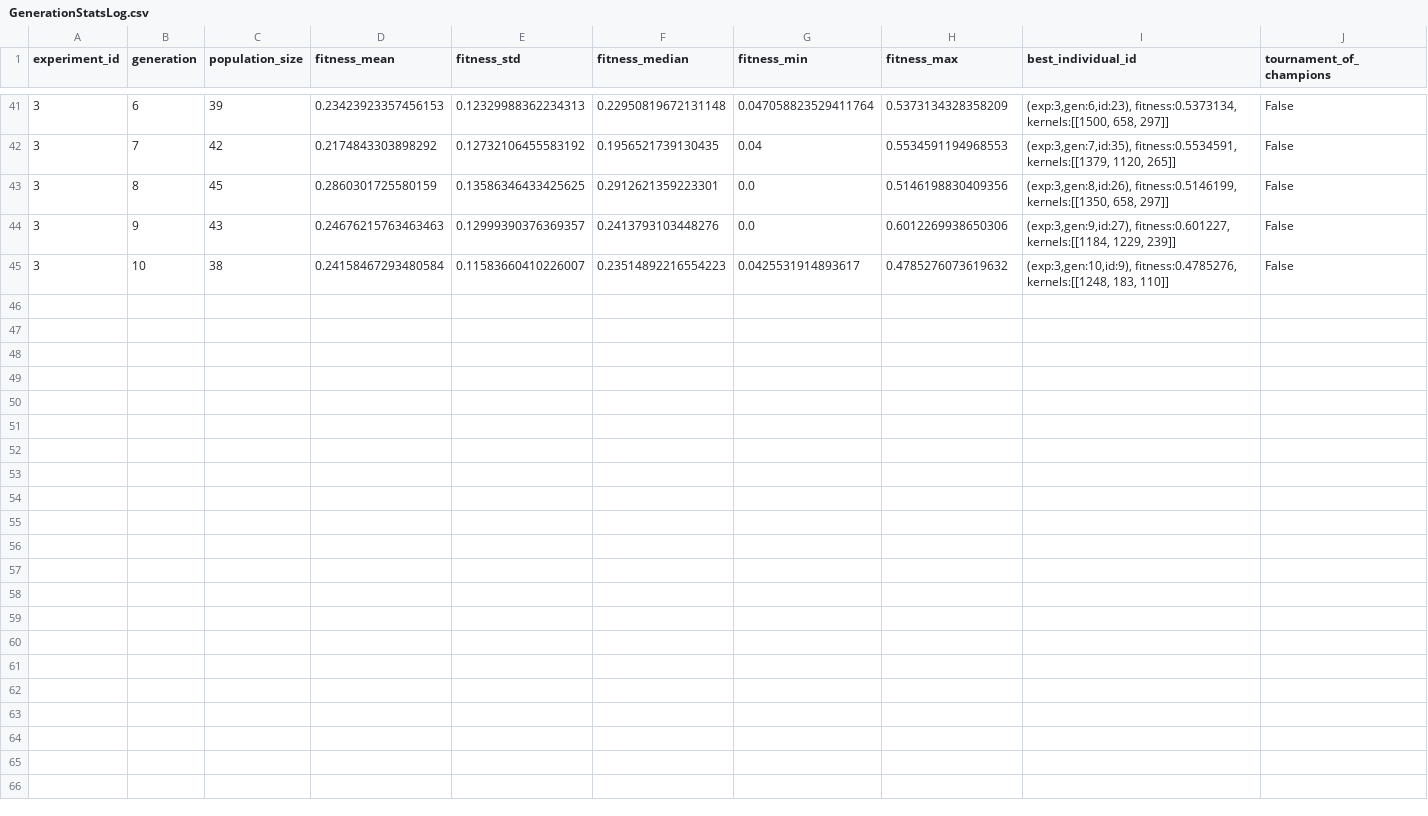
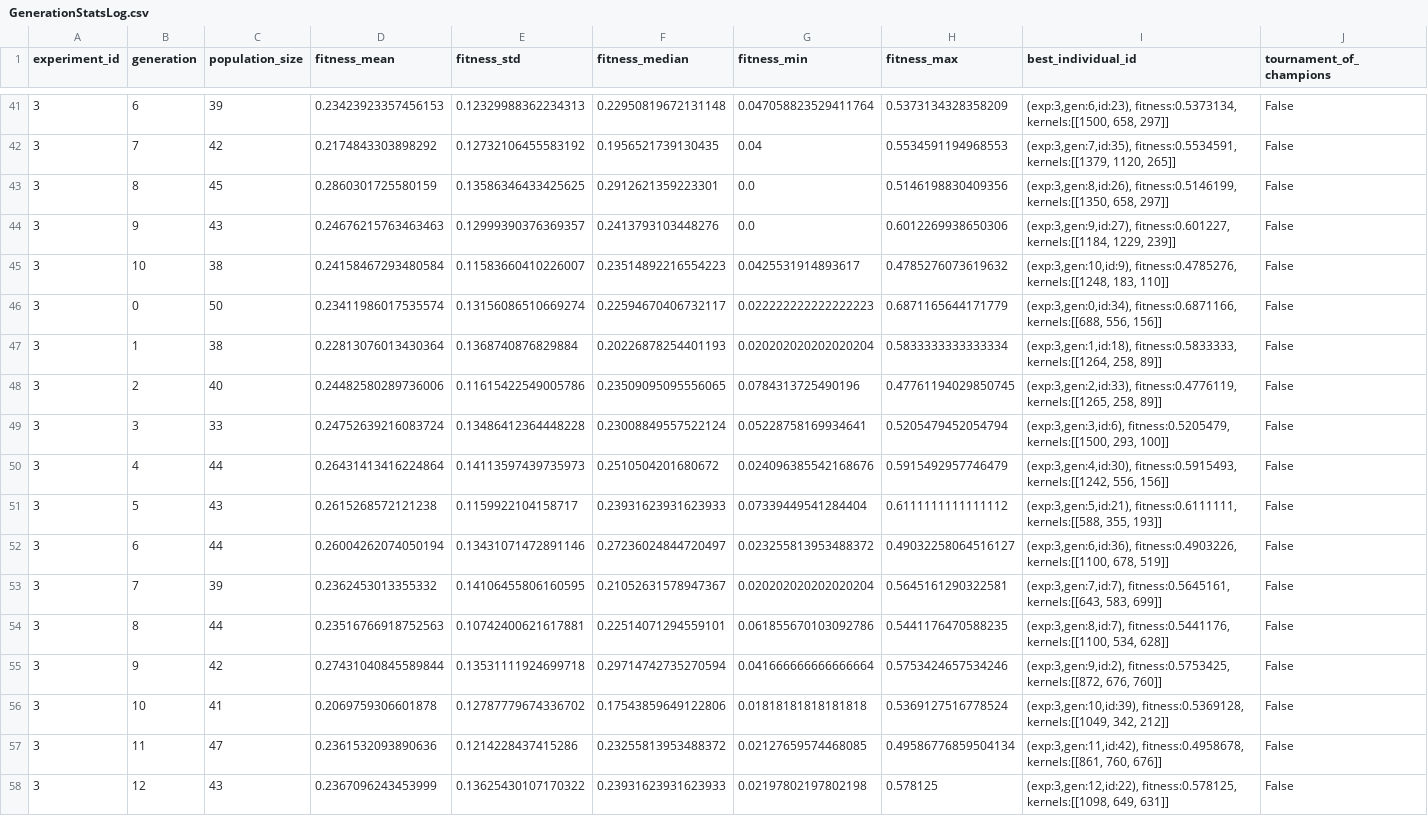
Before and after one commit to emilhar/signal_fusion_nas, a CSV file: SLEAP/Logs/TLogs/GenerationStatsLog.csv, drawn as a sheet; only a part is shown, gaps mark what is left out.

Commit message:
change individual generation to gradually decrease in kernel size instead of sorting afterwards

```diff
--- a/SLEAP/Logs/TLogs/GenerationStatsLog.csv
+++ b/SLEAP/Logs/TLogs/GenerationStatsLog.csv
@@ -45 +45,14 @@ experiment_id,generation,population_size,fitness_mean,fitness_std,fitness_median
 3,10,38,0.24158467293480584,0.11583660410226007,0.23514892216554223,0.0425531914893617,0.4785276073619632,"(exp:3,gen:10,id:9), fitness:0.4785276, kernels:[[1248, 183, 110]]",False
+3,0,50,0.23411986017535574,0.13156086510669274,0.22594670406732117,0.022222222222222223,0.6871165644171779,"(exp:3,gen:0,id:34), fitness:0.6871166, kernels:[[688, 556, 156]]",False
+3,1,38,0.22813076013430364,0.1368740876829884,0.20226878254401193,0.020202020202020204,0.5833333333333334,"(exp:3,gen:1,id:18), fitness:0.5833333, kernels:[[1264, 258, 89]]",False
+3,2,40,0.24482580289736006,0.11615422549005786,0.23509095095556065,0.0784313725490196,0.47761194029850745,"(exp:3,gen:2,id:33), fitness:0.4776119, kernels:[[1265, 258, 89]]",False
+3,3,33,0.24752639216083724,0.13486412364448228,0.23008849557522124,0.05228758169934641,0.5205479452054794,"(exp:3,gen:3,id:6), fitness:0.5205479, kernels:[[1500, 293, 100]]",False
+3,4,44,0.26431413416224864,0.14113597439735973,0.2510504201680672,0.024096385542168676,0.5915492957746479,"(exp:3,gen:4,id:30), fitness:0.5915493, kernels:[[1242, 556, 156]]",False
+3,5,43,0.2615268572121238,0.1159922104158717,0.23931623931623933,0.07339449541284404,0.6111111111111112,"(exp:3,gen:5,id:21), fitness:0.6111111, kernels:[[588, 355, 193]]",False
+3,6,44,0.26004262074050194,0.13431071472891146,0.27236024844720497,0.023255813953488372,0.49032258064516127,"(exp:3,gen:6,id:36), fitness:0.4903226, kernels:[[1100, 678, 519]]",False
+3,7,39,0.2362453013355332,0.14106455806160595,0.21052631578947367,0.020202020202020204,0.5645161290322581,"(exp:3,gen:7,id:7), fitness:0.5645161, kernels:[[643, 583, 699]]",False
+3,8,44,0.23516766918752563,0.10742400621617881,0.22514071294559101,0.061855670103092786,0.5441176470588235,"(exp:3,gen:8,id:7), fitness:0.5441176, kernels:[[1100, 534, 628]]",False
+3,9,42,0.27431040845589844,0.13531111924699718,0.29714742735270594,0.041666666666666664,0.5753424657534246,"(exp:3,gen:9,id:2), fitness:0.5753425, kernels:[[872, 676, 760]]",False
+3,10,41,0.2069759306601878,0.12787779674336702,0.17543859649122806,0.01818181818181818,0.5369127516778524,"(exp:3,gen:10,id:39), fitness:0.5369128, kernels:[[1049, 342, 212]]",False
+3,11,47,0.2361532093890636,0.1214228437415286,0.23255813953488372,0.02127659574468085,0.49586776859504134,"(exp:3,gen:11,id:42), fitness:0.4958678, kernels:[[861, 760, 676]]",False
+3,12,43,0.2367096243453999,0.13625430107170322,0.23931623931623933,0.02197802197802198,0.578125,"(exp:3,gen:12,id:22), fitness:0.578125, kernels:[[1098, 649, 631]]",False
```
Also changed, not shown: SLEAP/Logs/TLogs/ExperimentStatsLog.csv, 3 other files.
